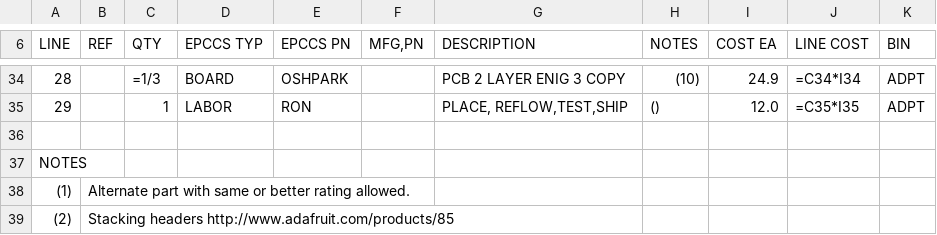
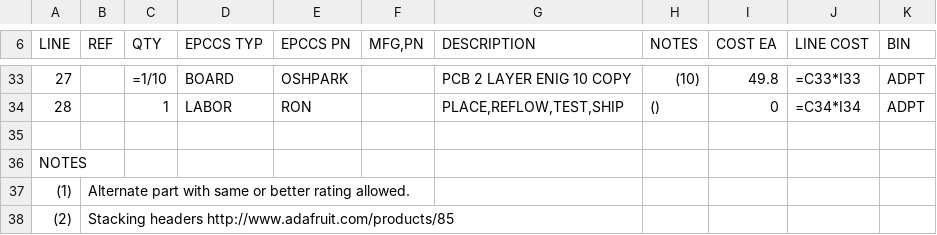
Before and after one commit to epccs/RPUadpt, a CSV file: Hardware/Design/14226,BOM.csv, drawn as a sheet; only a part is shown, gaps mark what is left out; addresses are those after the commit; the diff covers the shown part only; the diff names each change by its address in the sheet, - before the commit and + after, or states it on an @@ line.

```diff
--- a/Hardware/Design/14226,BOM.csv
+++ b/Hardware/Design/14226,BOM.csv
@@ column A (LINE) renumbered between rows 13 and 34 @@
-C33 (QTY): =1/3
+C33 (QTY): =1/10
-G33 (DESCRIPTION): PCB 2 LAYER ENIG 3 COPY
+G33 (DESCRIPTION): PCB 2 LAYER ENIG 10 COPY
-I33 (COST EA): 24.9
+I33 (COST EA): 49.8
-J33 (LINE COST): =C34*I34
+J33 (LINE COST): =C33*I33
-G34 (DESCRIPTION): PLACE, REFLOW,TEST,SHIP
+G34 (DESCRIPTION): PLACE,REFLOW,TEST,SHIP
-I34 (COST EA): 12.0
+I34 (COST EA): 0
-J34 (LINE COST): =C35*I35
+J34 (LINE COST): =C34*I34
```
Also changed, not shown: 1 added row, 2 removed rows and 63 edited cells elsewhere in this file, 12 other files.
